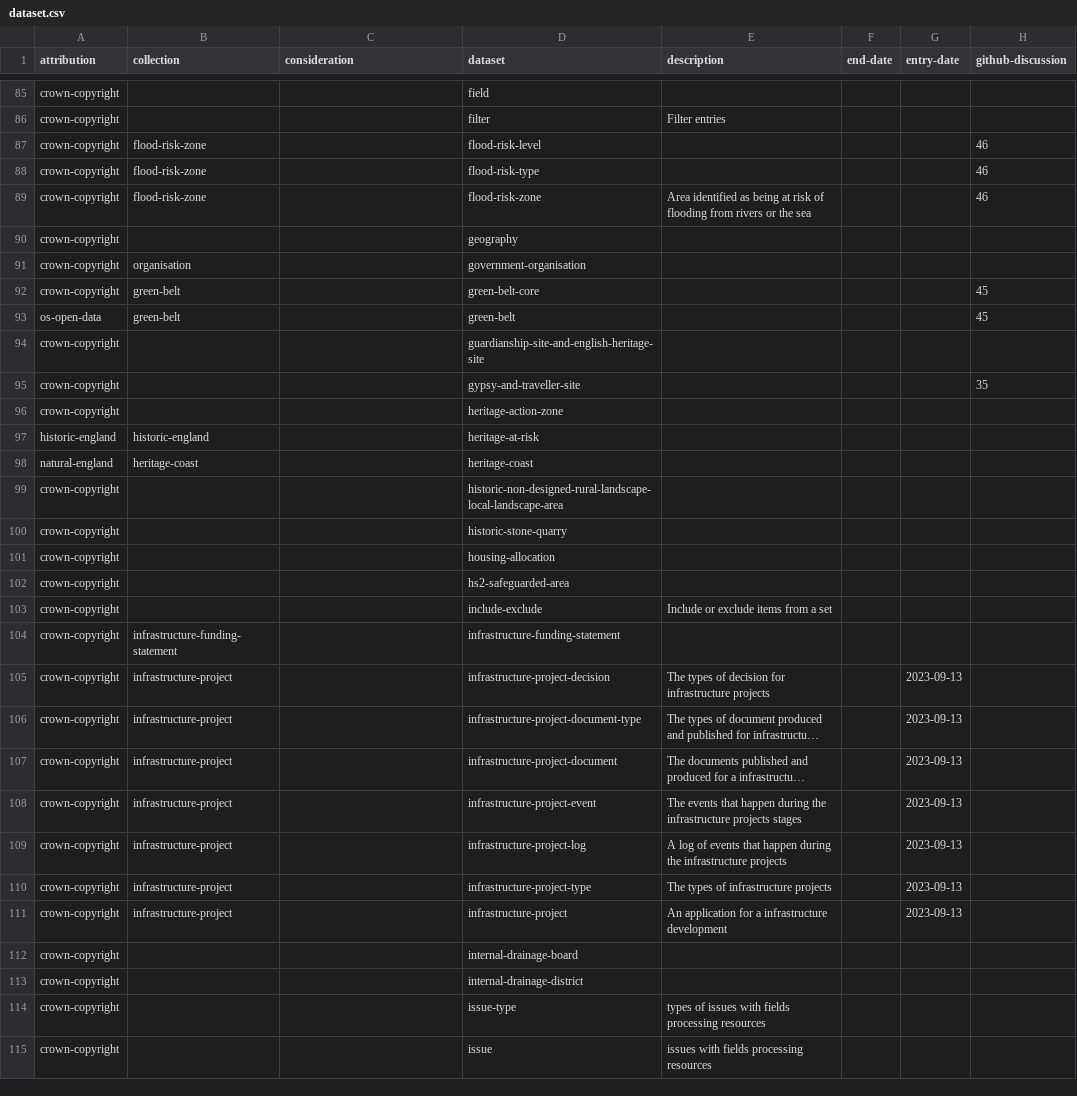
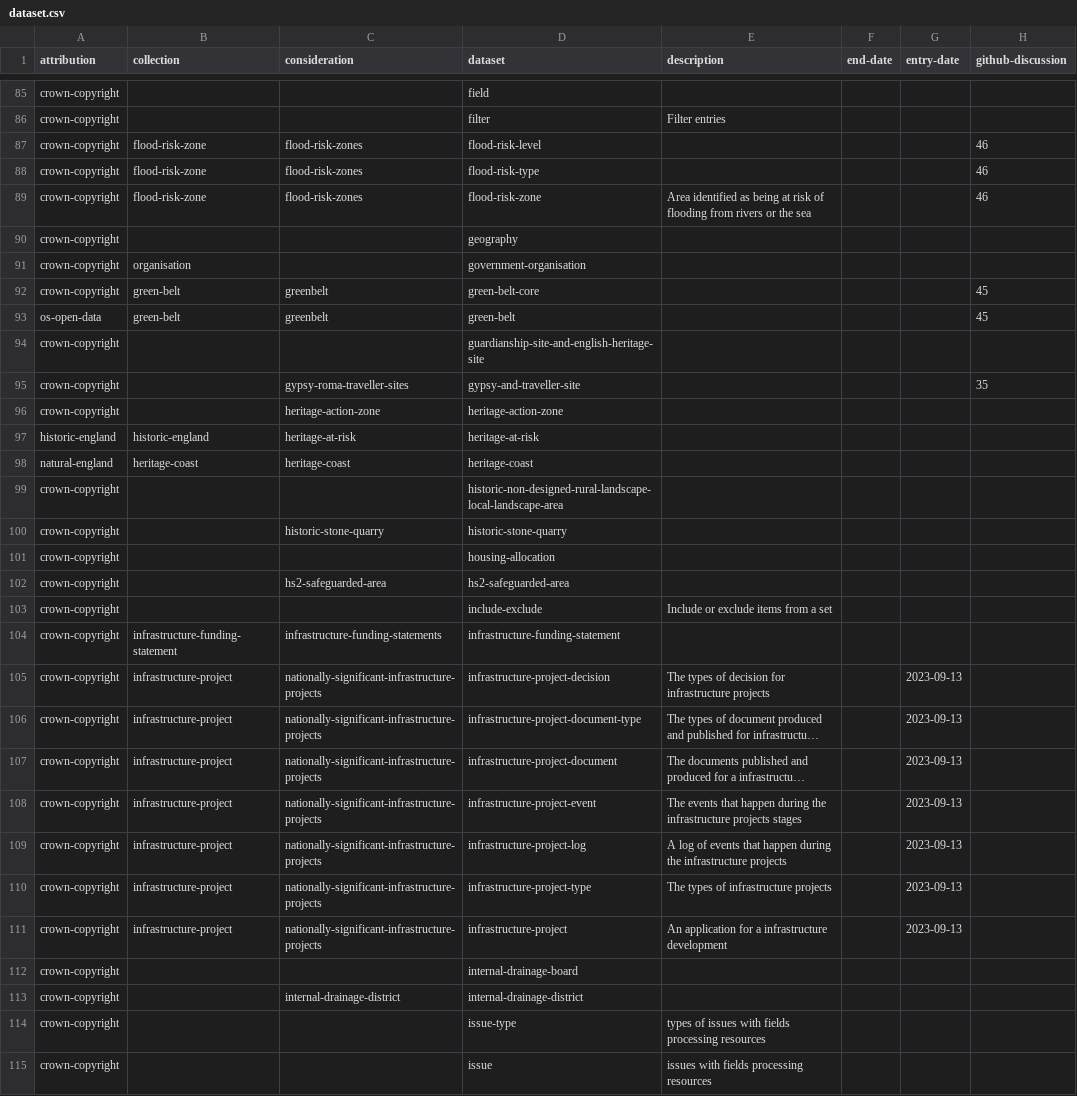
Before and after one commit to digital-land/specification, a CSV file: specification/dataset.csv, drawn as a sheet; only a part is shown, gaps mark what is left out; long unchanged cells end in …; the diff covers the shown part only; the diff names each change by its address in the sheet, - before the commit and + after, or states it on an @@ line.

Commit message:
Rebuilt specification 2024-06-18

```diff
--- a/specification/dataset.csv
+++ b/specification/dataset.csv
-C87:C89 (consideration): (empty)
+C87:C89 (consideration): flood-risk-zones
-C92:C93 (consideration): (empty)
+C92:C93 (consideration): greenbelt
-C95 (consideration): (empty)
+C95 (consideration): gypsy-roma-traveller-sites
-C96 (consideration): (empty)
+C96 (consideration): heritage-action-zone
-C97 (consideration): (empty)
+C97 (consideration): heritage-at-risk
-C98 (consideration): (empty)
+C98 (consideration): heritage-coast
-C100 (consideration): (empty)
+C100 (consideration): historic-stone-quarry
-C102 (consideration): (empty)
+C102 (consideration): hs2-safeguarded-area
-C104 (consideration): (empty)
+C104 (consideration): infrastructure-funding-statements
-C105:C111 (consideration): (empty)
+C105:C111 (consideration): nationally-significant-infrastructure-projects
-C113 (consideration): (empty)
+C113 (consideration): internal-drainage-district
```
Also changed, not shown: 100 edited cells elsewhere in this file.
